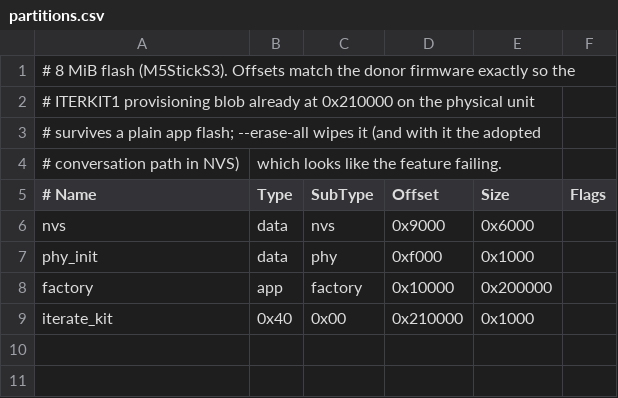
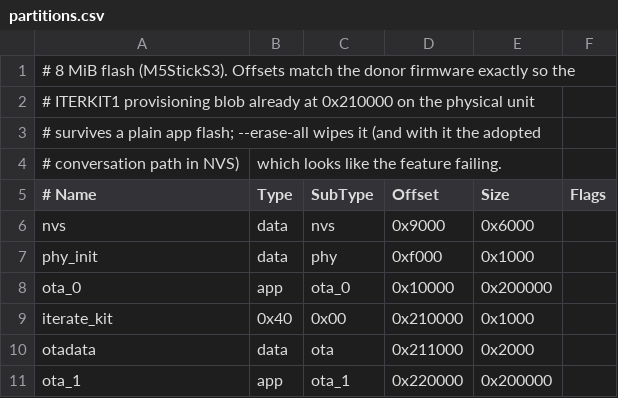
Before and after one commit to iterate/iterate, a CSV file: apps/kit/firmware/targets/m5sticks3/partitions.csv, drawn as a sheet.

```diff
--- a/apps/kit/firmware/targets/m5sticks3/partitions.csv
+++ b/apps/kit/firmware/targets/m5sticks3/partitions.csv
@@ -7,3 +7,5 @@ nvs,        data, nvs,     0x9000,   0x6000,
 phy_init,   data, phy,     0xf000,   0x1000,
-factory,    app,  factory, 0x10000,  0x200000,
+ota_0,      app,  ota_0,   0x10000,  0x200000,
 iterate_kit, 0x40, 0x00,   0x210000, 0x1000,
+otadata,    data, ota,     0x211000, 0x2000,
+ota_1,      app,  ota_1,   0x220000, 0x200000,
```
Also changed, not shown: apps/kit/firmware/targets/havpe/partitions.csv, apps/kit/firmware/targets/stackchan/partitions.csv, 14 other files.
